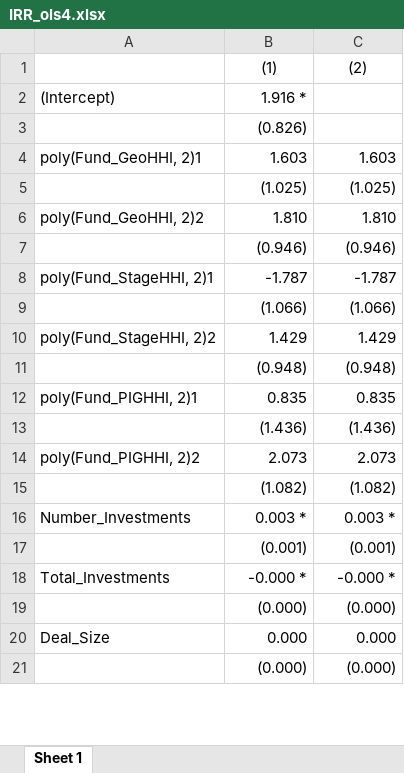
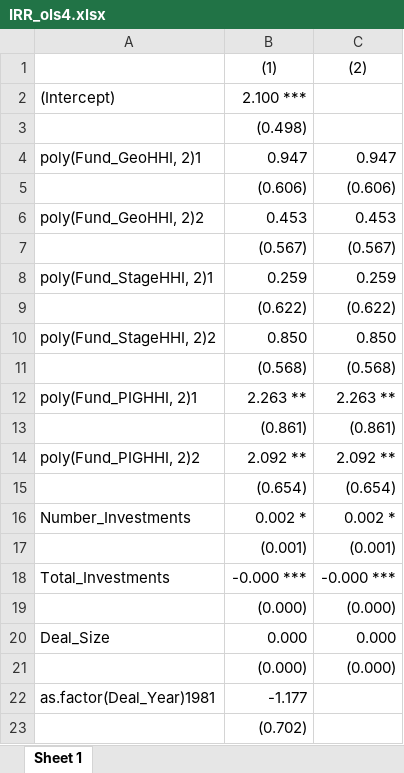
Before and after one commit to maxdeichmann/master_thesis_public, an Excel workbook: IRR_ols4.xlsx, sheet Sheet 1, drawn as a sheet; only a part is shown; values as stored, in another font and other column widths than the file's, no borders; removed rows and columns are numbered as before the commit, all else as after; the diff covers the shown part only; the diff names each change by its address in the sheet, - before the commit and + after, or states it on an @@ line.

```diff
--- a/IRR_ols4.xlsx (sheet Sheet 1)
+++ b/IRR_ols4.xlsx (sheet Sheet 1)
-B2: 1.916 *
+B2: 2.100 ***
-B3: (0.826)
+B3: (0.498)
-B4: 1.603
+B4: 0.947
-C4: 1.603
+C4: 0.947
-row 5:  | (1.025) | (1.025)
+row 5:  | (0.606) | (0.606)
-B6: 1.810
+B6: 0.453
-C6: 1.810
+C6: 0.453
-row 7:  | (0.946) | (0.946)
+row 7:  | (0.567) | (0.567)
-B8: -1.787
+B8: 0.259
-C8: -1.787
+C8: 0.259
-row 9:  | (1.066) | (1.066)
+row 9:  | (0.622) | (0.622)
-B10: 1.429
+B10: 0.850
-C10: 1.429
+C10: 0.850
-row 11:  | (0.948) | (0.948)
+row 11:  | (0.568) | (0.568)
-B12: 0.835
+B12: 2.263 **
-C12: 0.835
+C12: 2.263 **
-row 13:  | (1.436) | (1.436)
+row 13:  | (0.861) | (0.861)
-B14: 2.073
+B14: 2.092 **
-C14: 2.073
+C14: 2.092 **
-row 15:  | (1.082) | (1.082)
+row 15:  | (0.654) | (0.654)
-B16: 0.003 *
+B16: 0.002 *
-C16: 0.003 *
+C16: 0.002 *
-B18: -0.000 *
+B18: -0.000 ***
-C18: -0.000 *
+C18: -0.000 ***
+row 22: as.factor(Deal_Year)1981 | -1.177
+row 23:  | (0.702)
```
Also changed, not shown: 69 edited cells elsewhere in this sheet, IRR_ols1.xlsx, IRR_ols2.xlsx, 5 other files.
